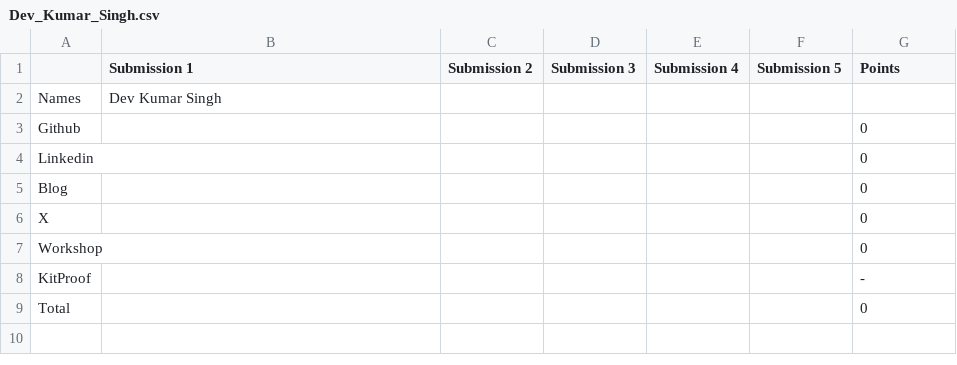
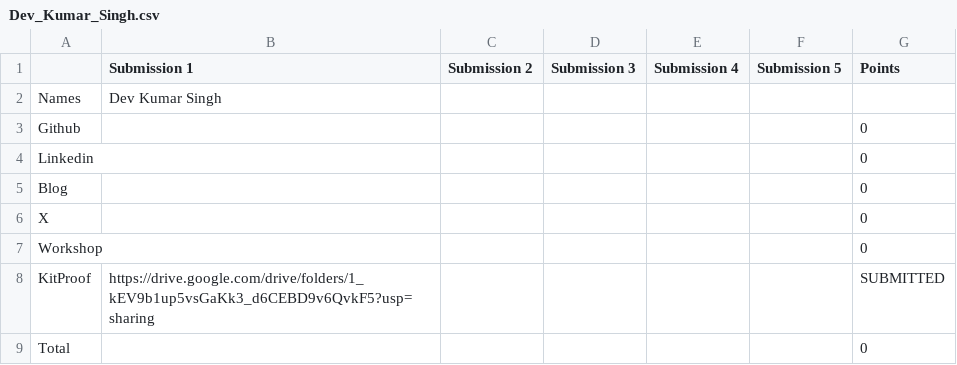
Before and after one commit to ADEEP13/vicharak-fellowship-tracker, a CSV file: allocations/Dev_Kumar_Singh.csv, drawn as a sheet.

Commit message:
chore: update allocations + scores [skip ci]

```diff
--- a/allocations/Dev_Kumar_Singh.csv
+++ b/allocations/Dev_Kumar_Singh.csv
@@ -7,3 +7,3 @@ X,,,,,,0
 Workshop,,,,,,0
-KitProof,,,,,,-
+KitProof,https://drive.google.com/drive/folders/1_kEV9b1up5vsGaKk3_d6CEBD9v6QvkF5?usp=sharing,,,,,SUBMITTED
 Total,,,,,,0
```
Also changed, not shown: allocations/summary.csv, 5 other files.
